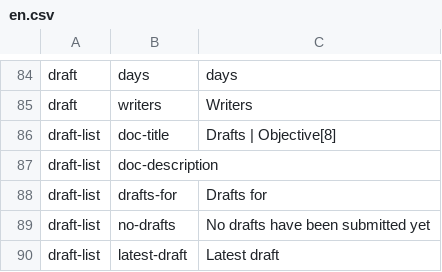
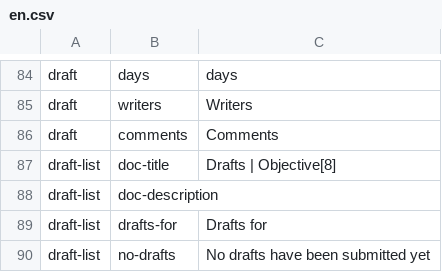
Before and after one commit to ThoughtWorksInc/objective8, a CSV file: resources/translations/en.csv, drawn as a sheet; only a part is shown, gaps mark what is left out; the shorter side is filled out with more unchanged rows; the diff names each change by its address in the sheet, - before the commit and + after, or states it on an @@ line.

Commit message:
DM #19 - Add comment post/get to individual drafts; use uri to post comments from objectives

```diff
--- a/resources/translations/en.csv
+++ b/resources/translations/en.csv
+row 86: draft | comments | Comments
```
Also changed, not shown: 13 other files.
